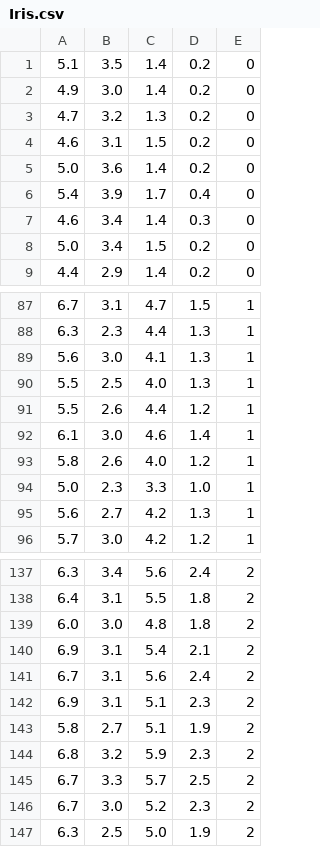
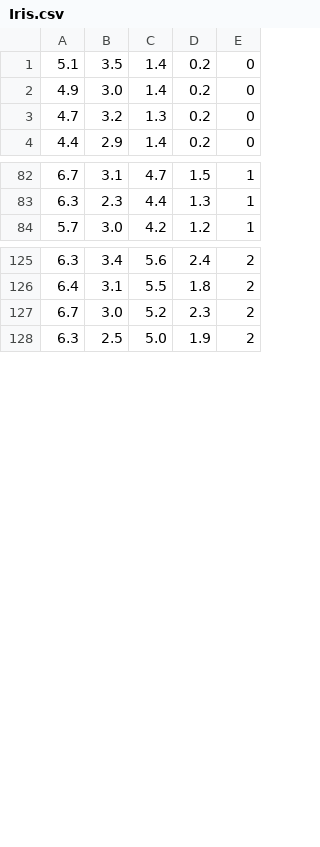
Before and after one commit to Vishnu-Lal-Maurya/Neural-Network-Library, a CSV file: Simple-Datasets/Iris.csv, drawn as a sheet; only a part is shown, gaps mark what is left out; the diff names each change by its address in the sheet, - before the commit and + after, or states it on an @@ line.

```diff
--- a/Simple-Datasets/Iris.csv
+++ b/Simple-Datasets/Iris.csv
-row 4: 4.6 | 3.1 | 1.5 | 0.2 | 0
-row 5: 5.0 | 3.6 | 1.4 | 0.2 | 0
-row 6: 5.4 | 3.9 | 1.7 | 0.4 | 0
-row 7: 4.6 | 3.4 | 1.4 | 0.3 | 0
-row 8: 5.0 | 3.4 | 1.5 | 0.2 | 0
-row 89: 5.6 | 3.0 | 4.1 | 1.3 | 1
-row 90: 5.5 | 2.5 | 4.0 | 1.3 | 1
-row 91: 5.5 | 2.6 | 4.4 | 1.2 | 1
-row 92: 6.1 | 3.0 | 4.6 | 1.4 | 1
-row 93: 5.8 | 2.6 | 4.0 | 1.2 | 1
-row 94: 5.0 | 2.3 | 3.3 | 1.0 | 1
-row 95: 5.6 | 2.7 | 4.2 | 1.3 | 1
-row 139: 6.0 | 3.0 | 4.8 | 1.8 | 2
-row 140: 6.9 | 3.1 | 5.4 | 2.1 | 2
-row 141: 6.7 | 3.1 | 5.6 | 2.4 | 2
-row 142: 6.9 | 3.1 | 5.1 | 2.3 | 2
-row 143: 5.8 | 2.7 | 5.1 | 1.9 | 2
-row 144: 6.8 | 3.2 | 5.9 | 2.3 | 2
-row 145: 6.7 | 3.3 | 5.7 | 2.5 | 2
```
Also changed, not shown: 2 other files.
